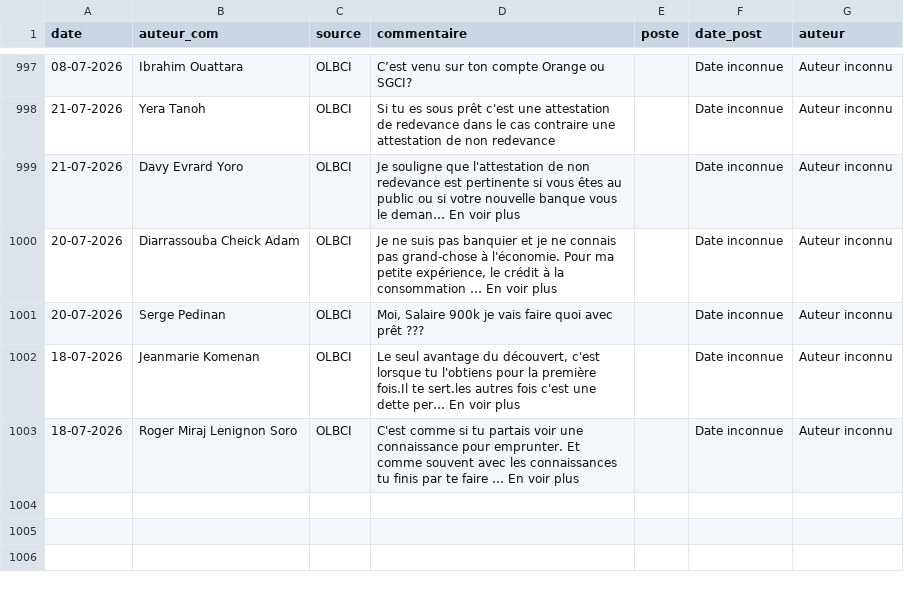
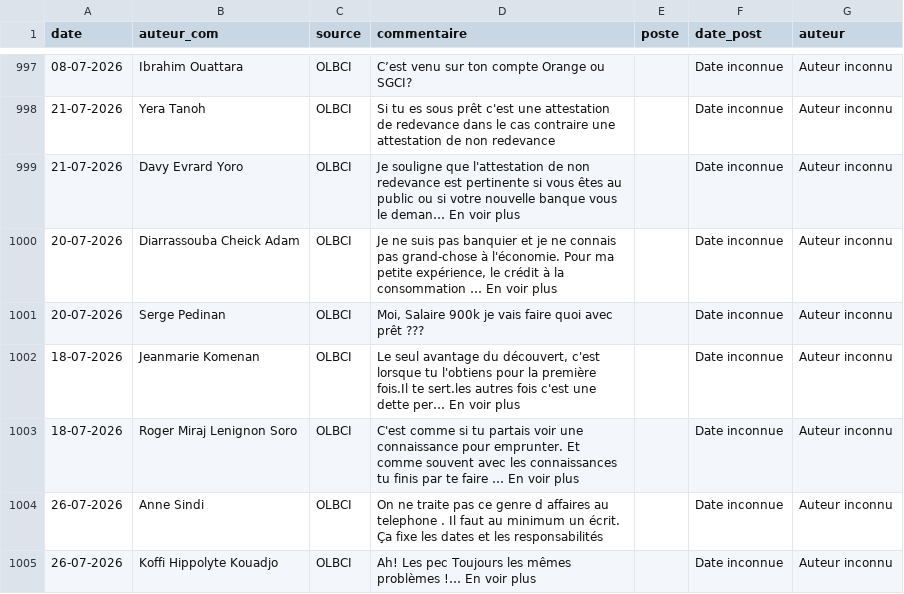
Before and after one commit to Develop-market/Analyse-de-Sentiments, a CSV file: postes.csv, drawn as a sheet; only a part is shown, gaps mark what is left out; the diff names each change by its address in the sheet, - before the commit and + after, or states it on an @@ line.

```diff
--- a/postes.csv
+++ b/postes.csv
+row 1004: 26-07-2026 | Anne Sindi | OLBCI | On ne traite pas ce genre d affaires au telephone . Il faut au minimum un écrit. Ça fixe les dates et les responsabilités |  | Date inconnue | Auteur inconnu
+row 1005: 26-07-2026 | Koffi Hippolyte Kouadjo | OLBCI | Ah! Les pec Toujours les mêmes problèmes !… En voir plus |  | Date inconnue | Auteur inconnu
```
Also changed, not shown: facebook_date_fallbacks.csv, 6 other files.
